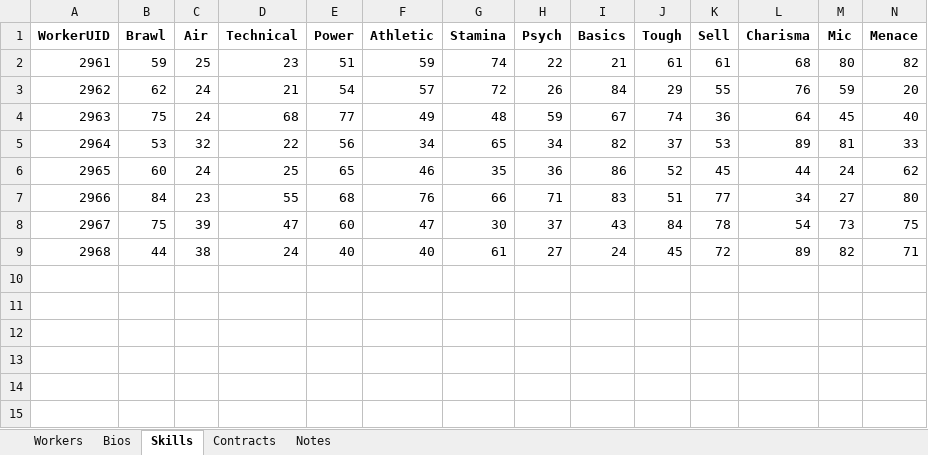
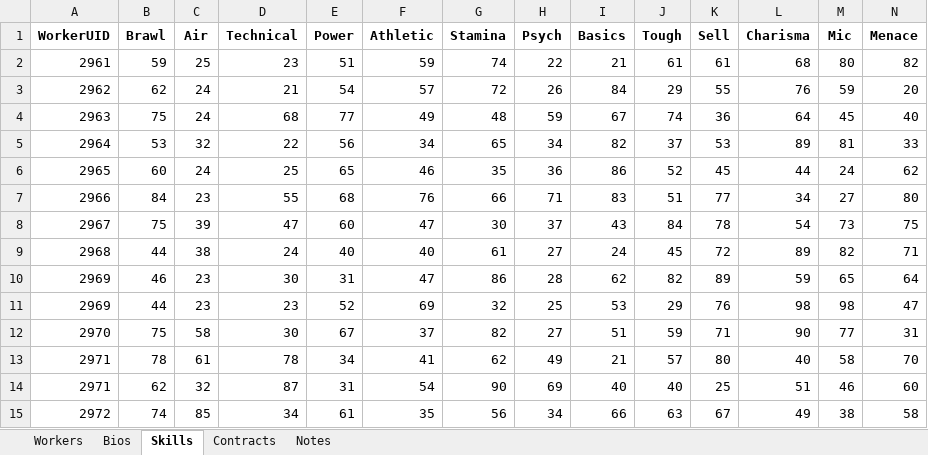
Before and after one commit to ChaseFlorom/TEWTool, an Excel workbook: wrestleverse_workers.xlsx, sheet Skills, drawn as a sheet; only a part is shown; values as stored, in another font and other column widths than the file's, no borders; rows hold the shown columns only; the diff names each change by its address in the sheet, - before the commit and + after, or states it on an @@ line.

```diff
--- a/wrestleverse_workers.xlsx (sheet Skills)
+++ b/wrestleverse_workers.xlsx (sheet Skills)
+row 10: 2969 | 46 | 23 | 30 | 31 | 47 | 86 | 28 | 62 | 82 | 89 | 59 | 65 | 64
+row 11: 2969 | 44 | 23 | 23 | 52 | 69 | 32 | 25 | 53 | 29 | 76 | 98 | 98 | 47
+row 12: 2970 | 75 | 58 | 30 | 67 | 37 | 82 | 27 | 51 | 59 | 71 | 90 | 77 | 31
+row 13: 2971 | 78 | 61 | 78 | 34 | 41 | 62 | 49 | 21 | 57 | 80 | 40 | 58 | 70
+row 14: 2971 | 62 | 32 | 87 | 31 | 54 | 90 | 69 | 40 | 40 | 25 | 51 | 46 | 60
+row 15: 2972 | 74 | 85 | 34 | 61 | 35 | 56 | 34 | 66 | 63 | 67 | 49 | 38 | 58
```
Also changed, not shown: sheet Contracts, sheet Workers, sheet Notes, sheet Bios, 2 other files.
